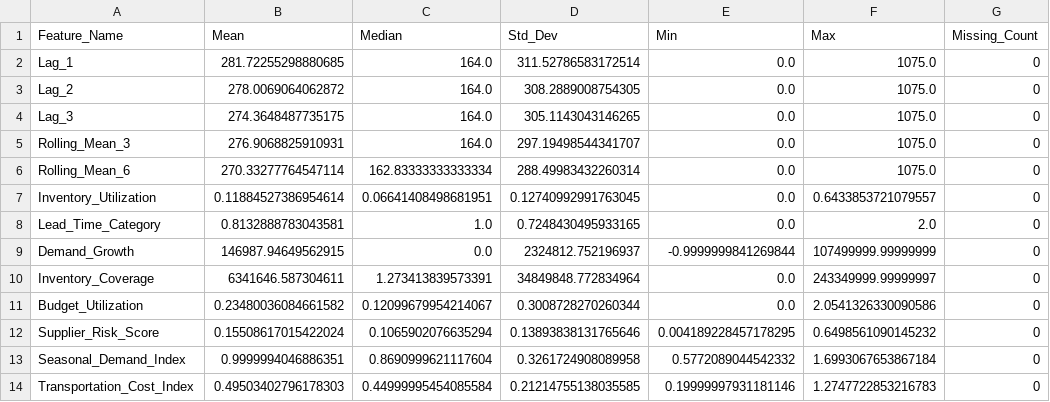
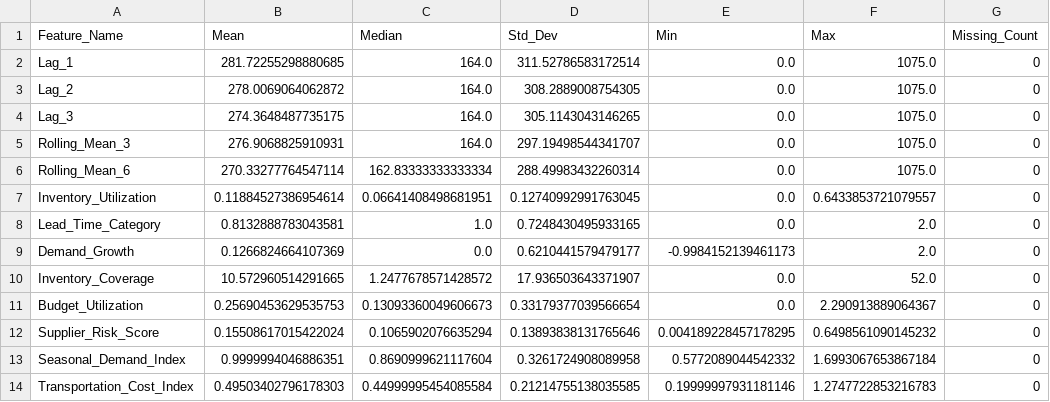
Before and after one commit to ShrivinRaagav/POWERGRID, a CSV file: reports/feature_summary.csv, drawn as a sheet.

```diff
--- a/reports/feature_summary.csv
+++ b/reports/feature_summary.csv
@@ -8,5 +8,5 @@ Inventory_Utilization,0.11884527386954614,0.06641408498681951,0.1274099299176304
 Lead_Time_Category,0.8132888783043581,1.0,0.7248430495933165,0.0,2.0,0
-Demand_Growth,146987.94649562915,0.0,2324812.752196937,-0.9999999841269844,107499999.99999999,0
-Inventory_Coverage,6341646.587304611,1.273413839573391,34849848.772834964,0.0,243349999.99999997,0
-Budget_Utilization,0.23480036084661582,0.12099679954214067,0.3008728270260344,0.0,2.0541326330090586,0
+Demand_Growth,0.1266824664107369,0.0,0.6210441579479177,-0.9984152139461173,2.0,0
+Inventory_Coverage,10.572960514291665,1.2477678571428572,17.936503643371907,0.0,52.0,0
+Budget_Utilization,0.25690453629535753,0.13093360049606673,0.33179377039566654,0.0,2.290913889064367,0
 Supplier_Risk_Score,0.15508617015422024,0.1065902076635294,0.13893838131765646,0.004189228457178295,0.6498561090145232,0
```
Also changed, not shown: data/processed/test_dataset.csv, data/processed/val_dataset.csv, 13 other files.
